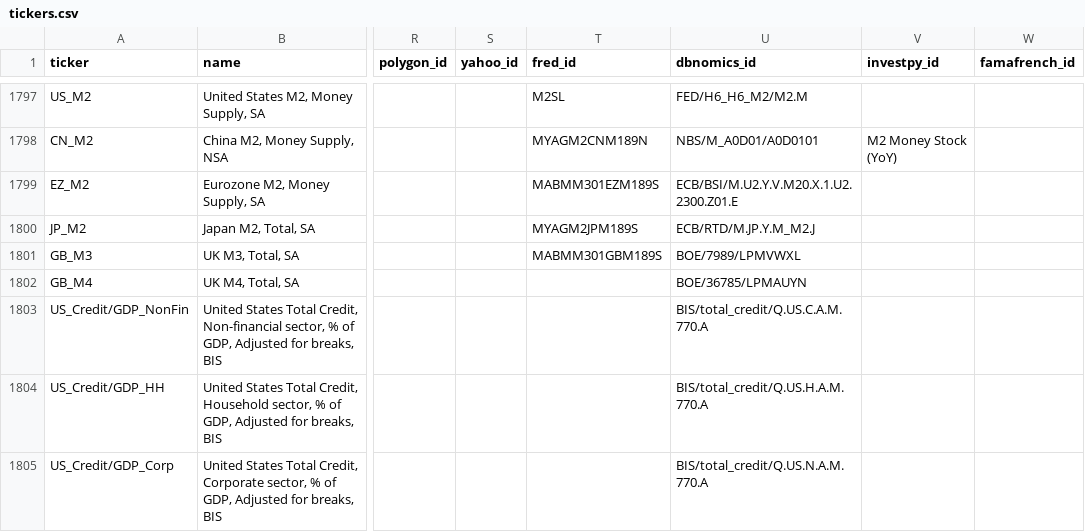
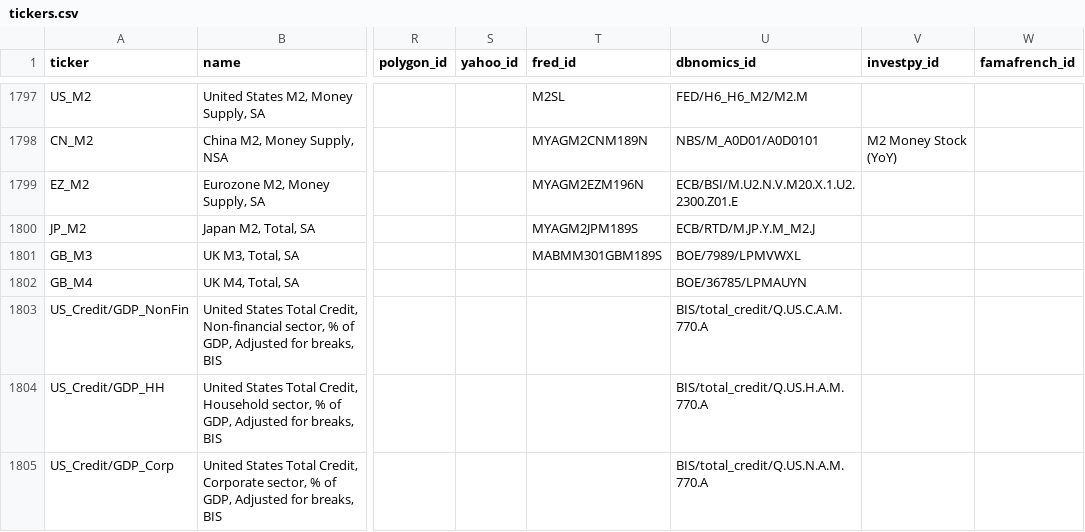
Before and after one commit to systamental/cryptodatapy, a CSV file: src/cryptodatapy/conf/tickers.csv, drawn as a sheet; only a part is shown, gaps mark what is left out; the diff names each change by its address in the sheet, - before the commit and + after, or states it on an @@ line.

Commit message:
fix: fixed the ECB M2 ticker to be consistent with other vendors

```diff
--- a/src/cryptodatapy/conf/tickers.csv
+++ b/src/cryptodatapy/conf/tickers.csv
-T1799 (fred_id): MABMM301EZM189S
+T1799 (fred_id): MYAGM2EZM196N
-U1799 (dbnomics_id): ECB/BSI/M.U2.Y.V.M20.X.1.U2.2300.Z01.E
+U1799 (dbnomics_id): ECB/BSI/M.U2.N.V.M20.X.1.U2.2300.Z01.E
```
